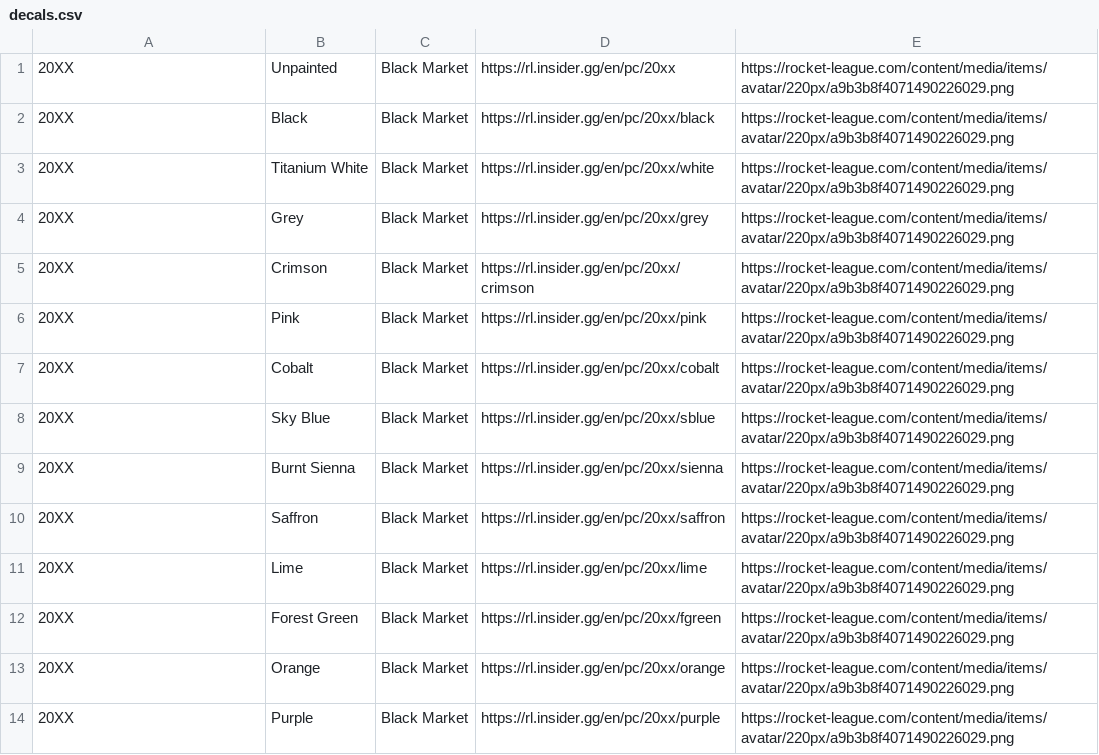
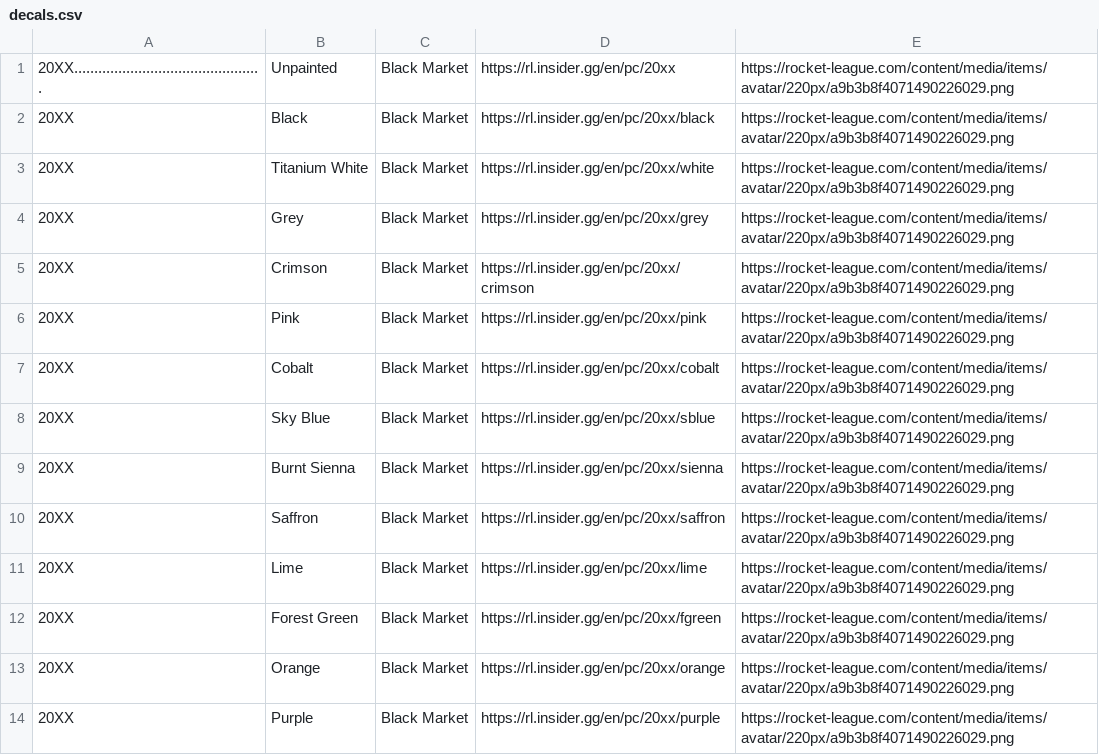
Before and after one commit to eyezayugh-rl/Scrubbys-Garage, a CSV file: Items/decals.csv, drawn as a sheet.

Commit message:
Update decals.csv

```diff
--- a/Items/decals.csv
+++ b/Items/decals.csv
@@ -1,2 +1,2 @@
-20XX,Unpainted,Black Market,https://rl.insider.gg/en/pc/20xx,https://rocket-league.com/content/media/items/avatar/220px/a9b3b8f4071490226029.png
+20XX...............................................,Unpainted,Black Market,https://rl.insider.gg/en/pc/20xx,https://rocket-league.com/content/media/items/avatar/220px/a9b3b8f4071490226029.png
 20XX,Black,Black Market,https://rl.insider.gg/en/pc/20xx/black,https://rocket-league.com/content/media/items/avatar/220px/a9b3b8f4071490226029.png
```
